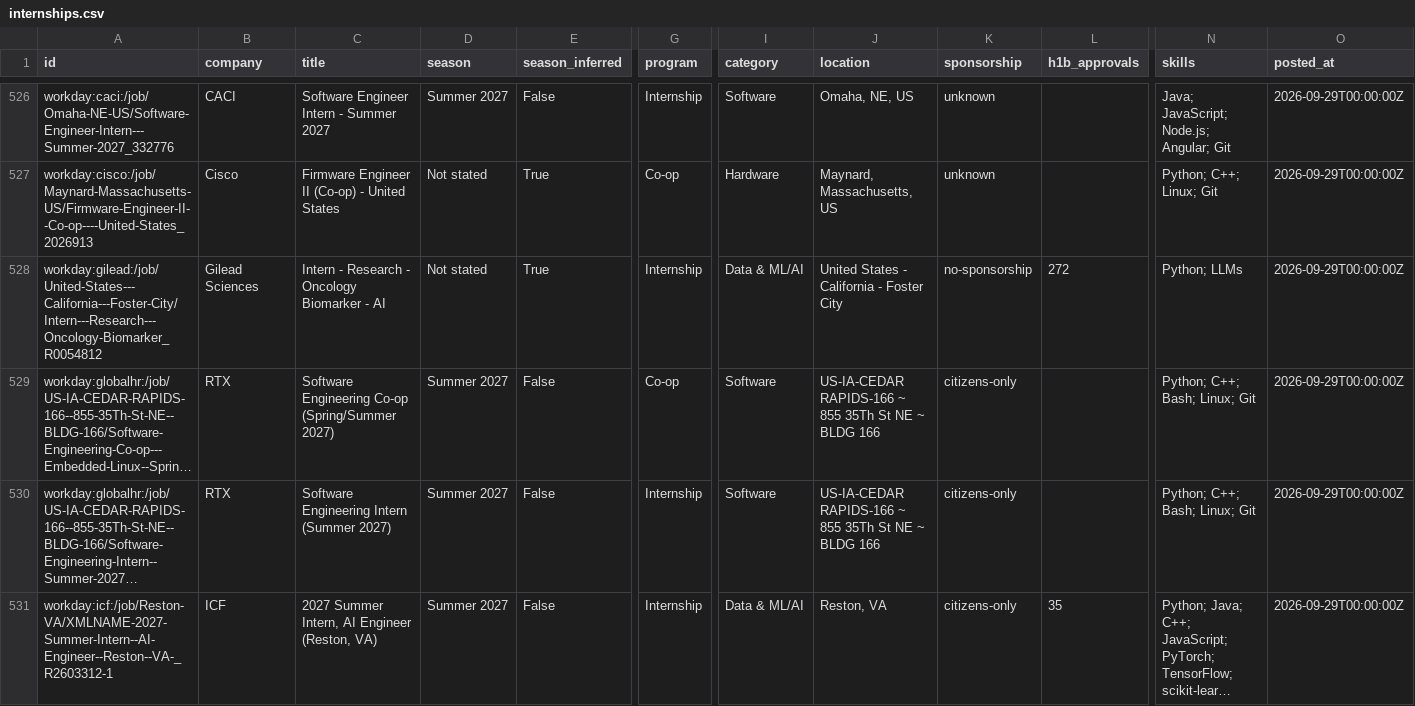
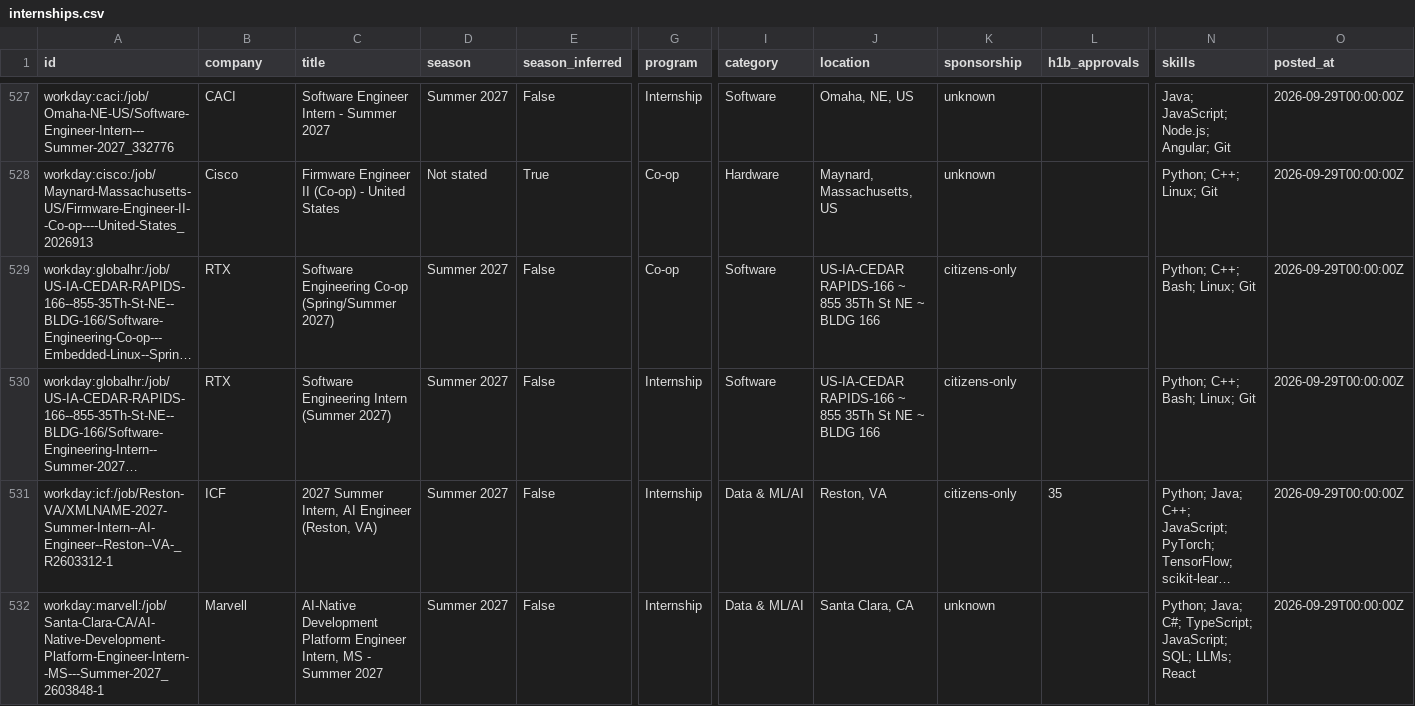
Before and after one commit to zshah101/Automated-List-Of-Summer-2027-and-Fall-2026-Tech-Internships, a CSV file: data/internships.csv, drawn as a sheet; only a part is shown, gaps mark what is left out; the shorter side is filled out with more unchanged rows; long unchanged cells end in …; removed rows and columns are numbered as before the commit, all else as after; rows hold the shown columns only; the diff covers the shown part only; the diff names each change by its address in the sheet, - before the commit and + after, or states it on an @@ line.

```diff
--- a/data/internships.csv
+++ b/data/internships.csv
-row 528: workday:gilead:/job/United-States---California---Foster-City/Intern---Research---Oncology-Biomarker_R0054812 | Gilead Sciences | Intern - Research - Oncology Biomarker - AI | Not stated | True | Internship | Data & ML/AI | United States - California - Foster City | no-sponsorship | 272 | Python; LLMs | 2026-09-29T00:00:00Z
```
Also changed, not shown: 1 added row, 8 removed rows, 2 moved rows and 2 edited cells elsewhere in this file, docs/internships.csv, 15 other files.
